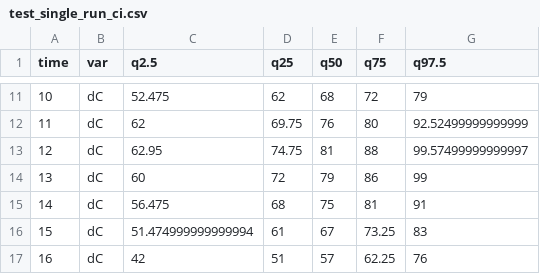
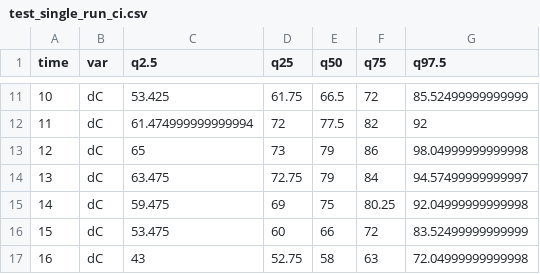
Before and after one commit to jandraor/PANDEM_simulator, a CSV file: test_single_run_ci.csv, drawn as a sheet; only a part is shown, gaps mark what is left out; the diff covers the shown part only.

```diff
--- a/test_single_run_ci.csv
+++ b/test_single_run_ci.csv
@@ -11,7 +11,7 @@ time,var,q2.5,q25,q50,q75,q97.5
-10,dC,52.475,62,68,72,79
-11,dC,62,69.75,76,80,92.52499999999999
-12,dC,62.95,74.75,81,88,99.57499999999997
-13,dC,60,72,79,86,99
-14,dC,56.475,68,75,81,91
-15,dC,51.474999999999994,61,67,73.25,83
-16,dC,42,51,57,62.25,76
+10,dC,53.425,61.75,66.5,72,85.52499999999999
+11,dC,61.474999999999994,72,77.5,82,92
+12,dC,65,73,79,86,98.04999999999998
+13,dC,63.475,72.75,79,84,94.57499999999997
+14,dC,59.475,69,75,80.25,92.04999999999998
+15,dC,53.475,60,66,72,83.52499999999999
+16,dC,43,52.75,58,63,72.04999999999998
```
Also changed, not shown: 77 edited cells elsewhere in this file, test_multiple_run.csv, test_single_run.csv, 1 other file.
